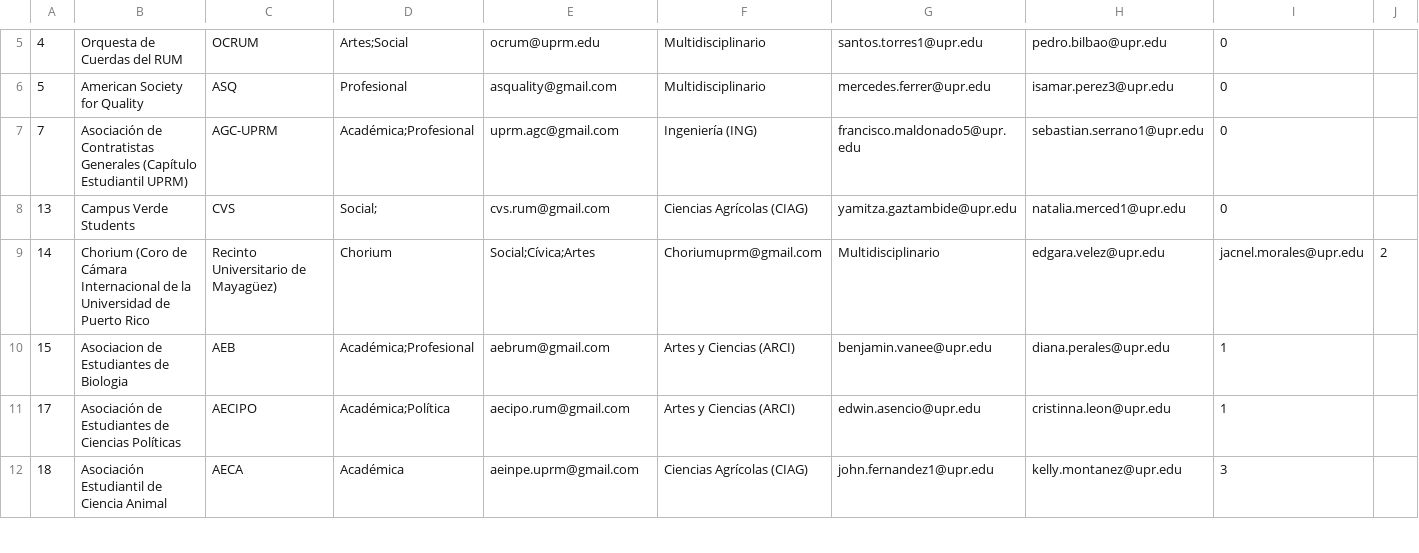
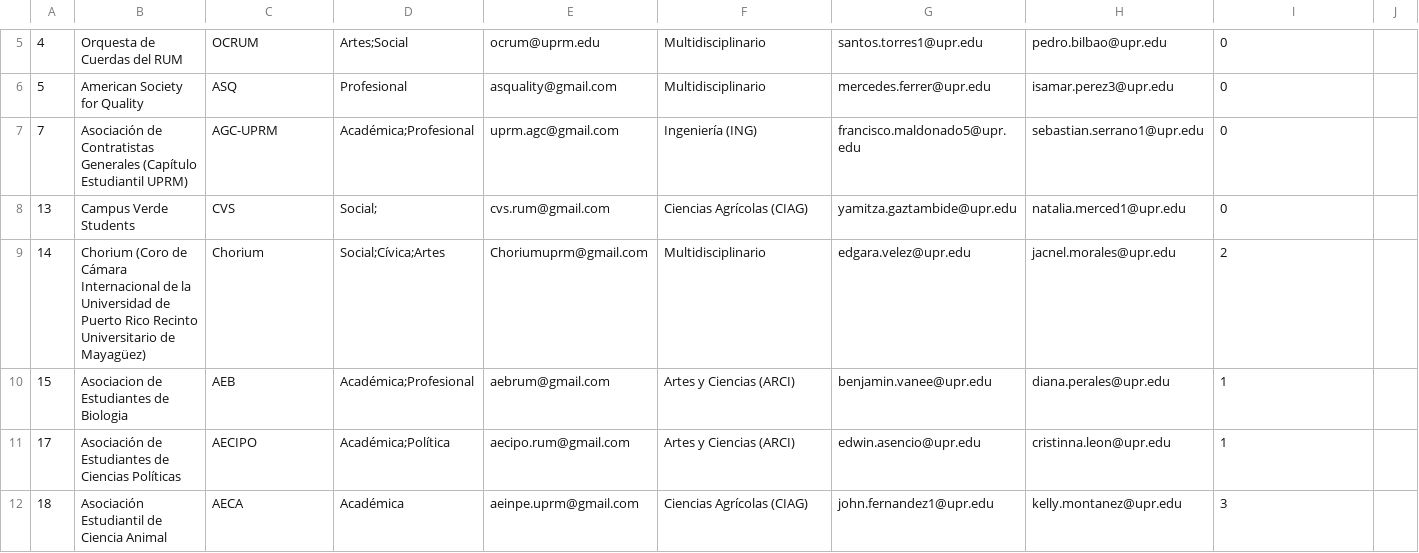
Before and after one commit to Leamsi31/INSO4041_Verthandi_CourseProject, a CSV file: data/activities.csv, drawn as a sheet; only a part is shown, gaps mark what is left out; the diff names each change by its address in the sheet, - before the commit and + after, or states it on an @@ line.

Commit message:
Made change in data csv file (eliminated spare comma)

```diff
--- a/data/activities.csv
+++ b/data/activities.csv
-B9: …Puerto Rico
+B9: …Puerto Rico Recinto Universitario de Mayagüez)
-C9: Recinto Universitario de Mayagüez)
+C9: Chorium
-D9: Chorium
+D9: Social;Cívica;Artes
-E9: Social;Cívica;Artes
+E9: Choriumuprm@gmail.com
-F9: Choriumuprm@gmail.com
+F9: Multidisciplinario
-G9: Multidisciplinario
+G9: edgara.velez@upr.edu
-H9: edgara.velez@upr.edu
+H9: jacnel.morales@upr.edu
-I9: jacnel.morales@upr.edu
+I9: 2
-J9: 2
+J9: (empty)
```
